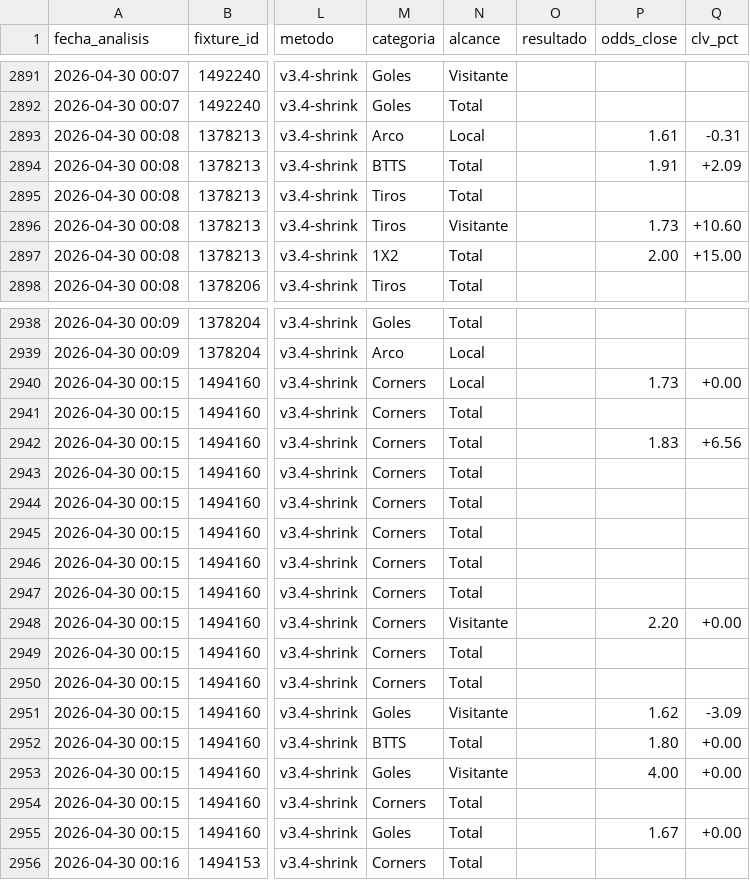
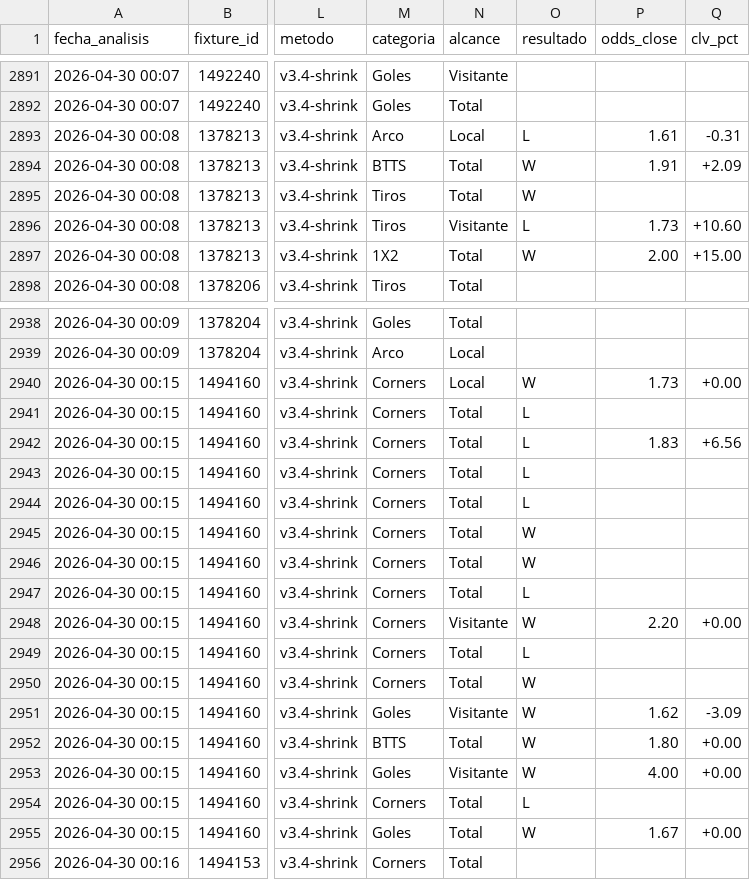
Before and after one commit to MatiasDas223/ApuestasDepo, a CSV file: data/apuestas/value_bets_v34shrink.csv, drawn as a sheet; only a part is shown, gaps mark what is left out; the diff covers the shown part only; the diff names each change by its address in the sheet, - before the commit and + after, or states it on an @@ line.

```diff
--- a/data/apuestas/value_bets_v34shrink.csv
+++ b/data/apuestas/value_bets_v34shrink.csv
-O2893 (resultado): (empty)
+O2893 (resultado): L
-O2894:O2895 (resultado): (empty)
+O2894:O2895 (resultado): W
-O2896 (resultado): (empty)
+O2896 (resultado): L
-O2897 (resultado): (empty)
+O2897 (resultado): W
-O2940 (resultado): (empty)
+O2940 (resultado): W
-O2941:O2944 (resultado): (empty)
+O2941:O2944 (resultado): L
-O2945:O2946 (resultado): (empty)
+O2945:O2946 (resultado): W
-O2947 (resultado): (empty)
+O2947 (resultado): L
-O2948 (resultado): (empty)
+O2948 (resultado): W
-O2949 (resultado): (empty)
+O2949 (resultado): L
-O2950:O2953 (resultado): (empty)
+O2950:O2953 (resultado): W
-O2954 (resultado): (empty)
+O2954 (resultado): L
-O2955 (resultado): (empty)
+O2955 (resultado): W
```
Also changed, not shown: 11 edited cells elsewhere in this file, data/apuestas/value_bets_calibrado.csv, data/apuestas/value_bets_filtrados.csv, 20 other files.
